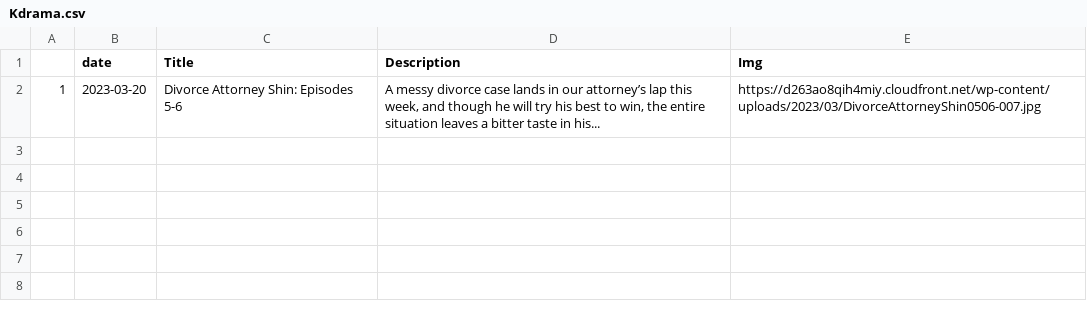
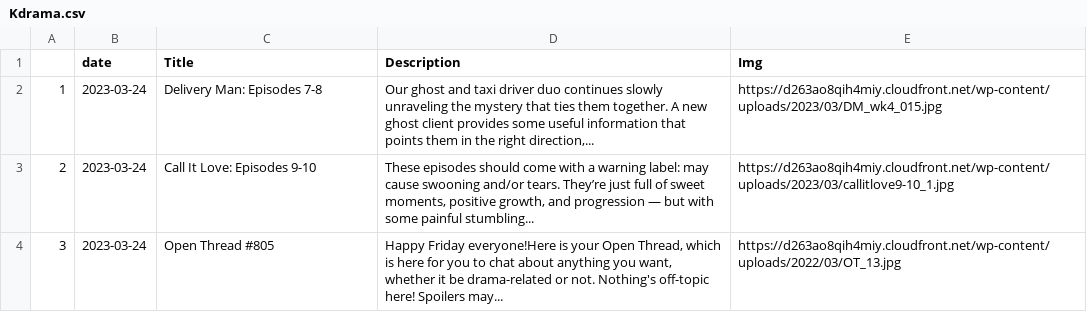
Before and after one commit to adlinakhair/tweet-bot, a CSV file: data/Kdrama.csv, drawn as a sheet.

```diff
--- a/data/Kdrama.csv
+++ b/data/Kdrama.csv
@@ -1,2 +1,4 @@
 "","date","Title","Description","Img"
-"1",2023-03-20,"Divorce Attorney Shin: Episodes 5-6","A messy divorce case lands in our attorney’s lap this week, and though he will try his best to win, the entire situation leaves a bitter taste in his...","https://d263ao8qih4miy.cloudfront.net/wp-content/uploads/2023/03/DivorceAttorneyShin0506-007.jpg"
+"1",2023-03-24,"Delivery Man: Episodes 7-8","Our ghost and taxi driver duo continues slowly unraveling the mystery that ties them together. A new ghost client provides some useful information that points them in the right direction,...","https://d263ao8qih4miy.cloudfront.net/wp-content/uploads/2023/03/DM_wk4_015.jpg"
+"2",2023-03-24,"Call It Love: Episodes 9-10","These episodes should come with a warning label: may cause swooning and/or tears. They’re just full of sweet moments, positive growth, and progression — but with some painful stumbling...","https://d263ao8qih4miy.cloudfront.net/wp-content/uploads/2023/03/callitlove9-10_1.jpg"
+"3",2023-03-24,"Open Thread #805","Happy Friday everyone!Here is your Open Thread, which is here for you to chat about anything you want, whether it be drama-related or not. Nothing's off-topic here! Spoilers may...","https://d263ao8qih4miy.cloudfront.net/wp-content/uploads/2022/03/OT_13.jpg"
```
Also changed, not shown: 1 other file.
